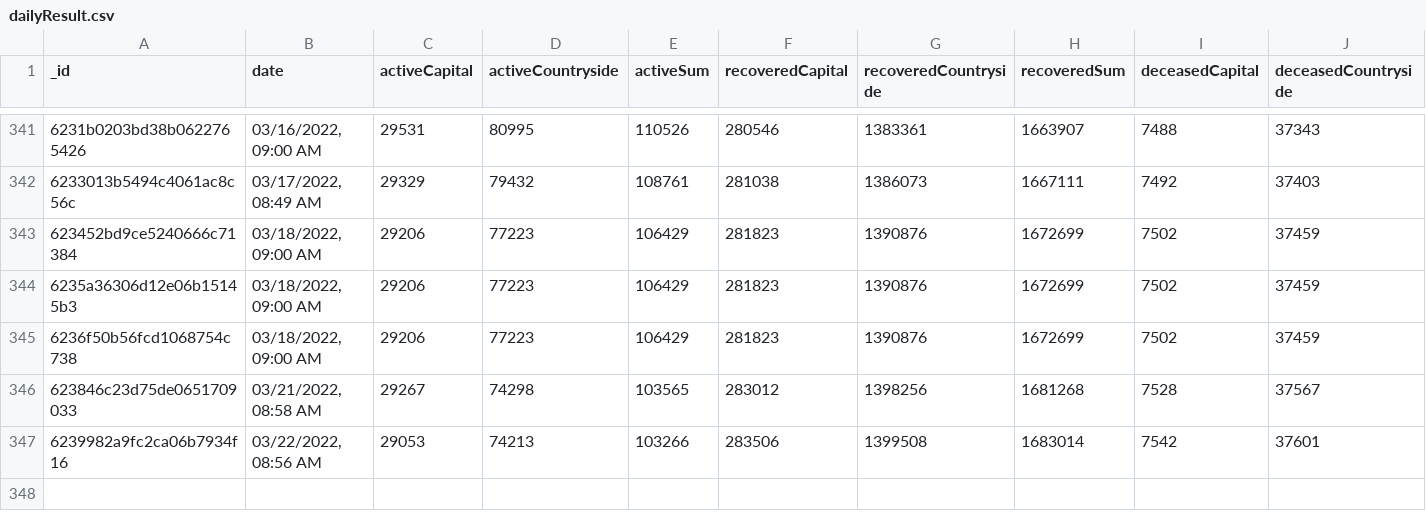
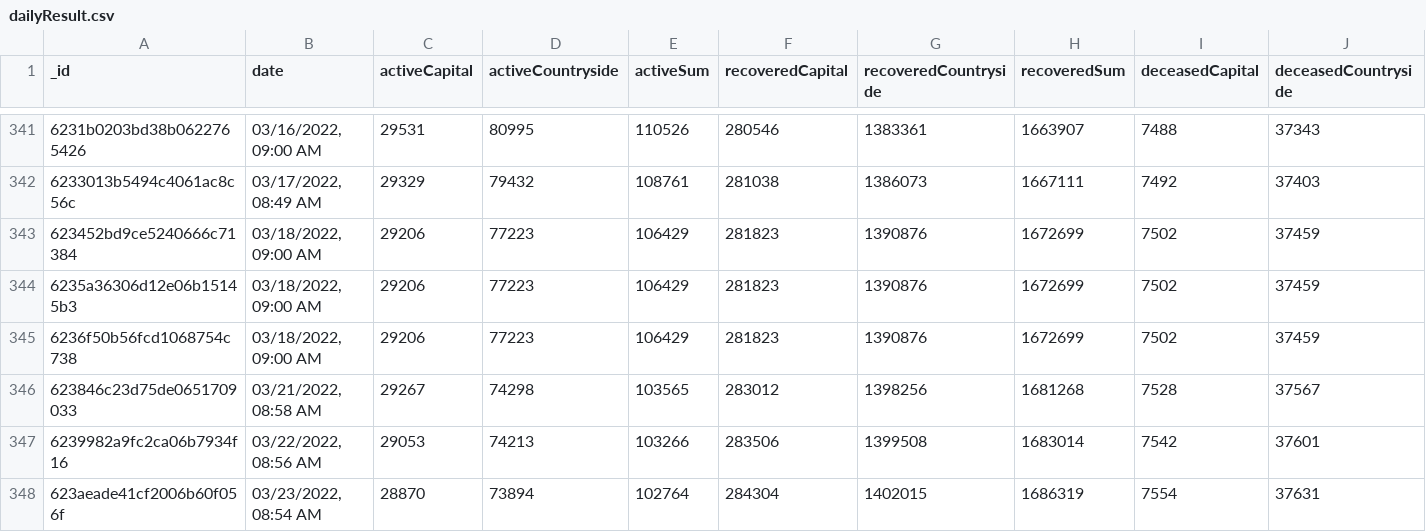
Before and after one commit to theDavidBarton/koronavirus.gov.hu-scraper, a CSV file: dailyResult.csv, drawn as a sheet; only a part is shown, gaps mark what is left out; rows hold the shown columns only; the diff names each change by its address in the sheet, - before the commit and + after, or states it on an @@ line.

Commit message:
feat(data): update data 2022-03-23

```diff
--- a/dailyResult.csv
+++ b/dailyResult.csv
+row 348: 623aeade41cf2006b60f056f | 03/23/2022, 08:54 AM | 28870 | 73894 | 102764 | 284304 | 1402015 | 1686319 | 7554 | 37631
```
Also changed, not shown: 3 other files.
